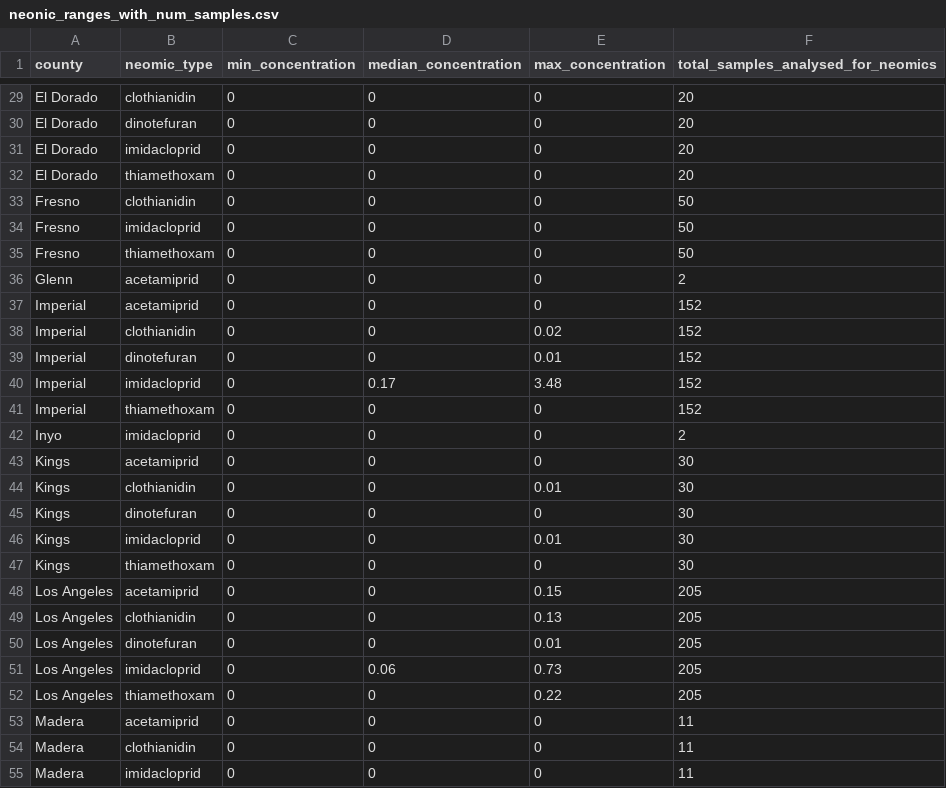
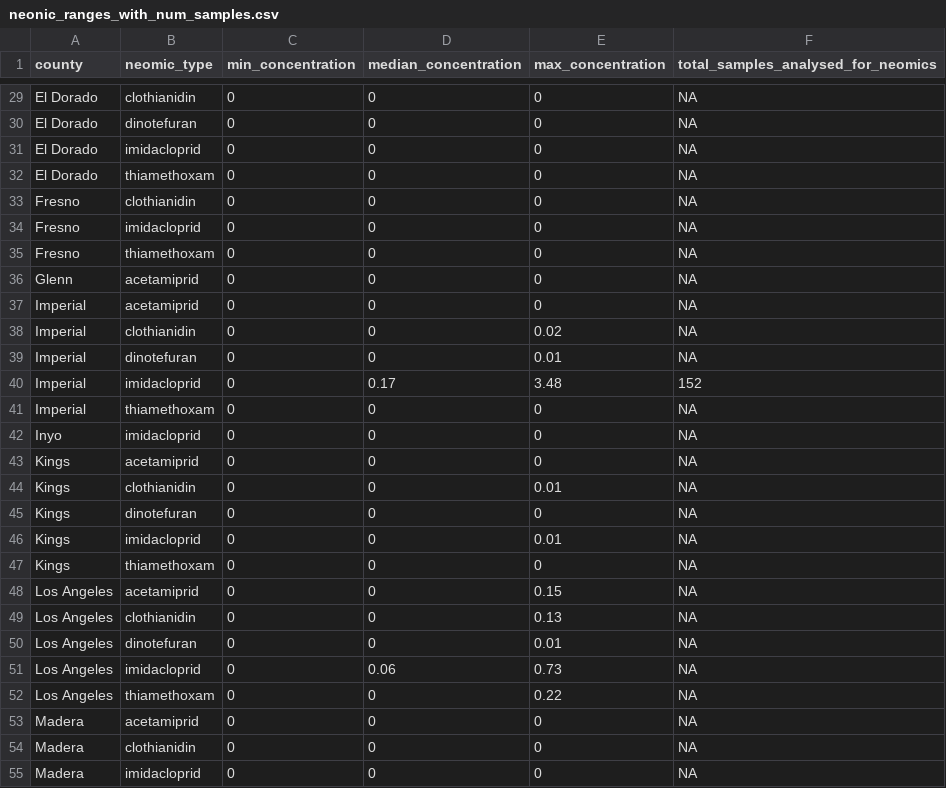
Before and after one commit to FlowWest/clean_neonic_data, a CSV file: data/neonic_ranges_with_num_samples.csv, drawn as a sheet; only a part is shown, gaps mark what is left out; the diff covers the shown part only; the diff names each change by its address in the sheet, - before the commit and + after, or states it on an @@ line.

```diff
--- a/data/neonic_ranges_with_num_samples.csv
+++ b/data/neonic_ranges_with_num_samples.csv
-F29:F32: 20
+F29:F32: NA
-F33:F35: 50
+F33:F35: NA
-F36: 2
+F36: NA
-F37:F39: 152
+F37:F39: NA
-F41: 152
+F41: NA
-F42: 2
+F42: NA
-F43:F47: 30
+F43:F47: NA
-F48:F52: 205
+F48:F52: NA
-F53:F55: 11
+F53:F55: NA
```
Also changed, not shown: 144 edited cells elsewhere in this file, data/county_summary.csv, 5 other files.
